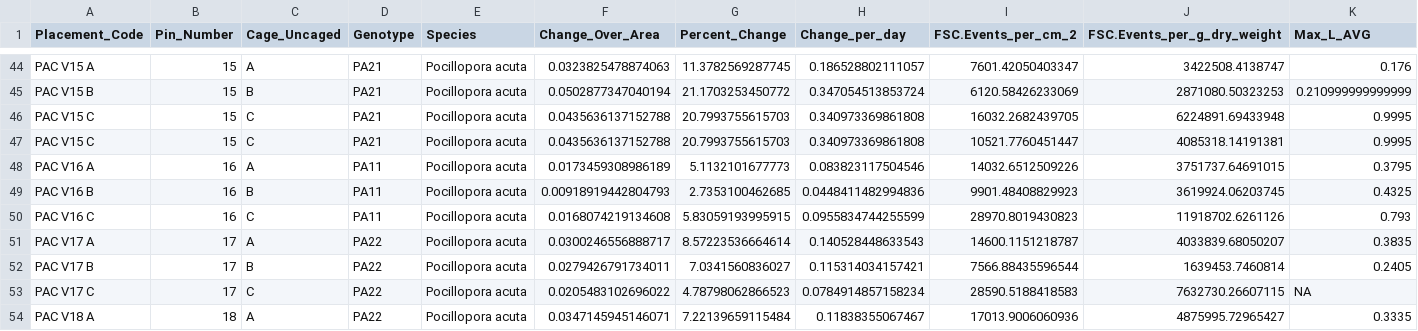
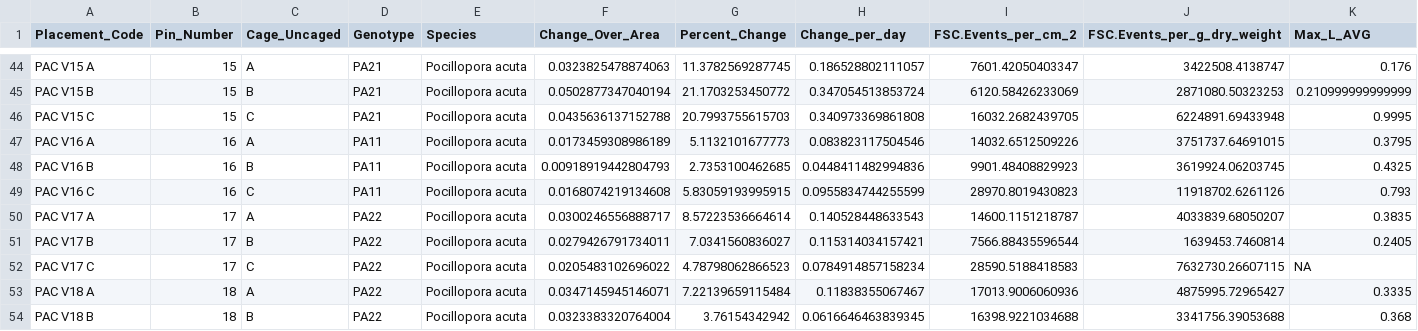
Before and after one commit to donahuem/MooreaCoralFish_CS, a CSV file: data/response_data.csv, drawn as a sheet; only a part is shown, gaps mark what is left out; the shorter side is filled out with more unchanged rows; rows hold the shown columns only; the diff names each change by its address in the sheet, - before the commit and + after, or states it on an @@ line.

Commit message:
Found duplicate in FCM data, fixed in FCM tidy

```diff
--- a/data/response_data.csv
+++ b/data/response_data.csv
-row 47: PAC V15 C | 15 | C | PA21 | Pocillopora acuta | 0.0435636137152788 | 20.7993755615703 | 0.340973369861808 | 10521.7760451447 | 4085318.14191381 | 0.9995
```
Also changed, not shown: data/FCM_Tidy.csv, 1 other file.
